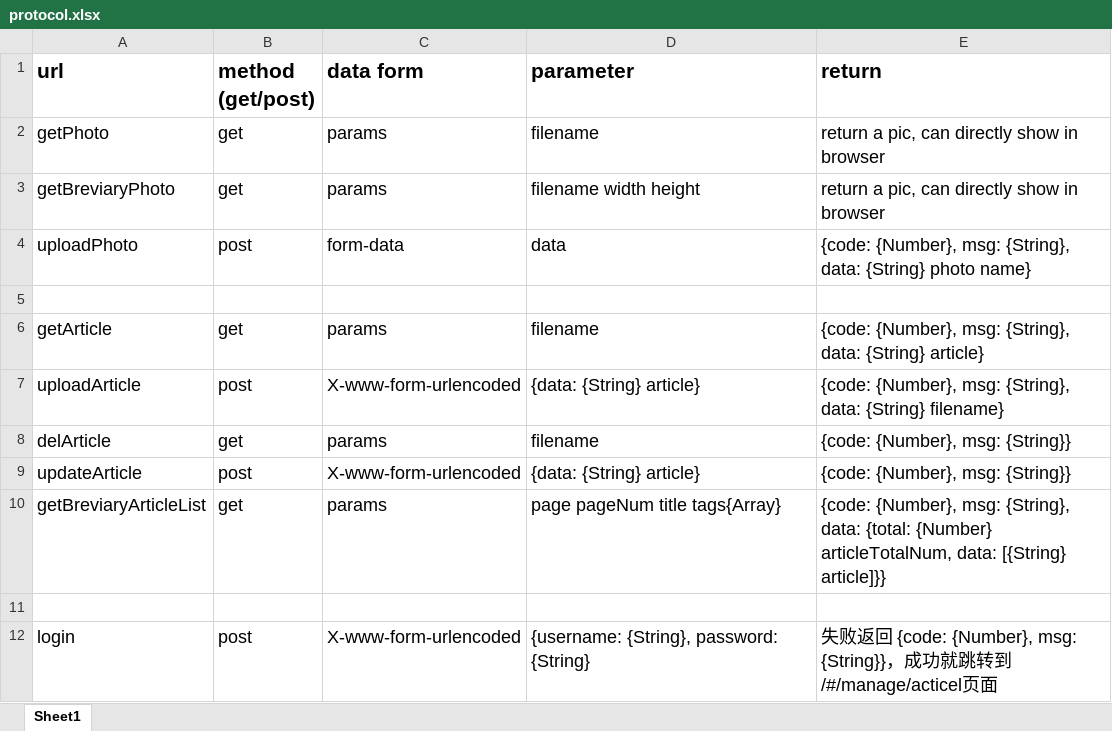
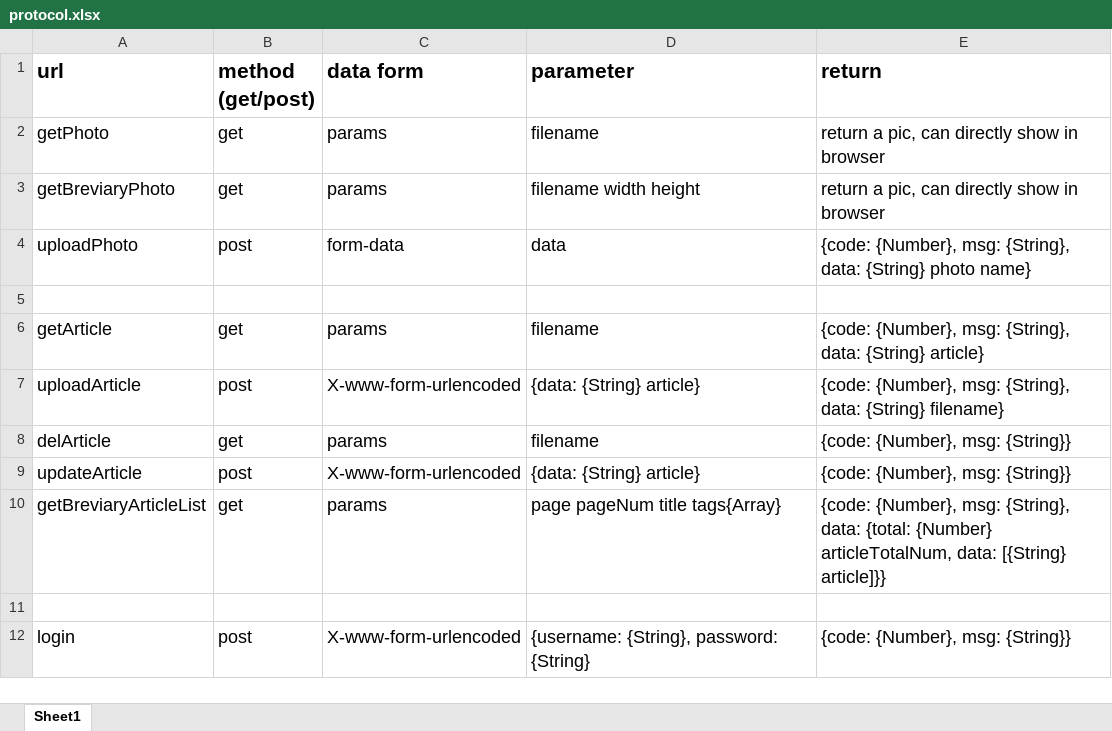
Before and after one commit to 766aya/meeeSocial, an Excel workbook: common/protocol.xlsx, sheet Sheet1, drawn as a sheet; values as stored, in another font and other column widths than the file's, no borders; the diff names each change by its address in the sheet, - before the commit and + after, or states it on an @@ line.

Commit message:
protocol update

```diff
--- a/common/protocol.xlsx (sheet Sheet1)
+++ b/common/protocol.xlsx (sheet Sheet1)
-E12 (return): 失败返回 {code: {Number}, msg: {String}}，成功就跳转到/#/manage/acticel页面
+E12 (return): {code: {Number}, msg: {String}}
```
Also changed, not shown: 1 other file.
